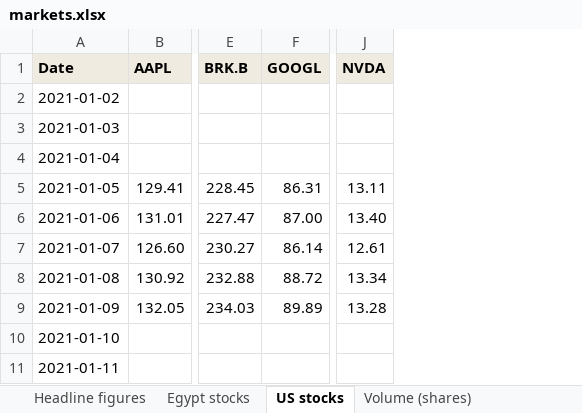
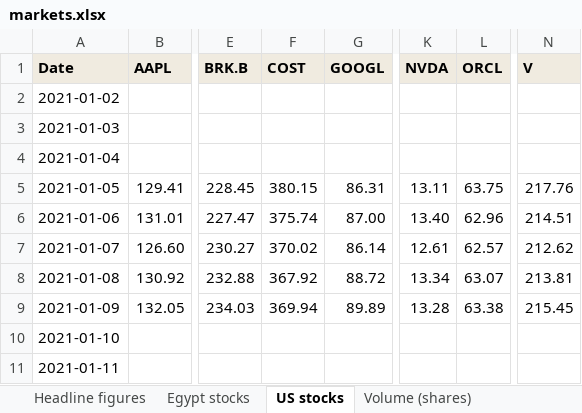
Before and after one commit to omarelabd318/Daily-Newsletter, an Excel workbook: data/markets.xlsx, sheet US stocks, drawn as a sheet; only a part is shown, gaps mark what is left out; values as stored, in another font and other column widths than the file's, no borders; the diff names each change by its address in the sheet, - before the commit and + after, or states it on an @@ line.

```diff
--- a/data/markets.xlsx (sheet US stocks)
+++ b/data/markets.xlsx (sheet US stocks)
+column F (COST), rows 5-9: 380.15 | 375.74 | 370.02 | 367.92 | 369.94
+column L (ORCL), rows 5-9: 63.75 | 62.96 | 62.57 | 63.07 | 63.38
+column N (V), rows 5-9: 217.76 | 214.51 | 212.62 | 213.81 | 215.45
```
Also changed, not shown: sheet Volume (shares), sheet Egypt stocks, 17 other files.
